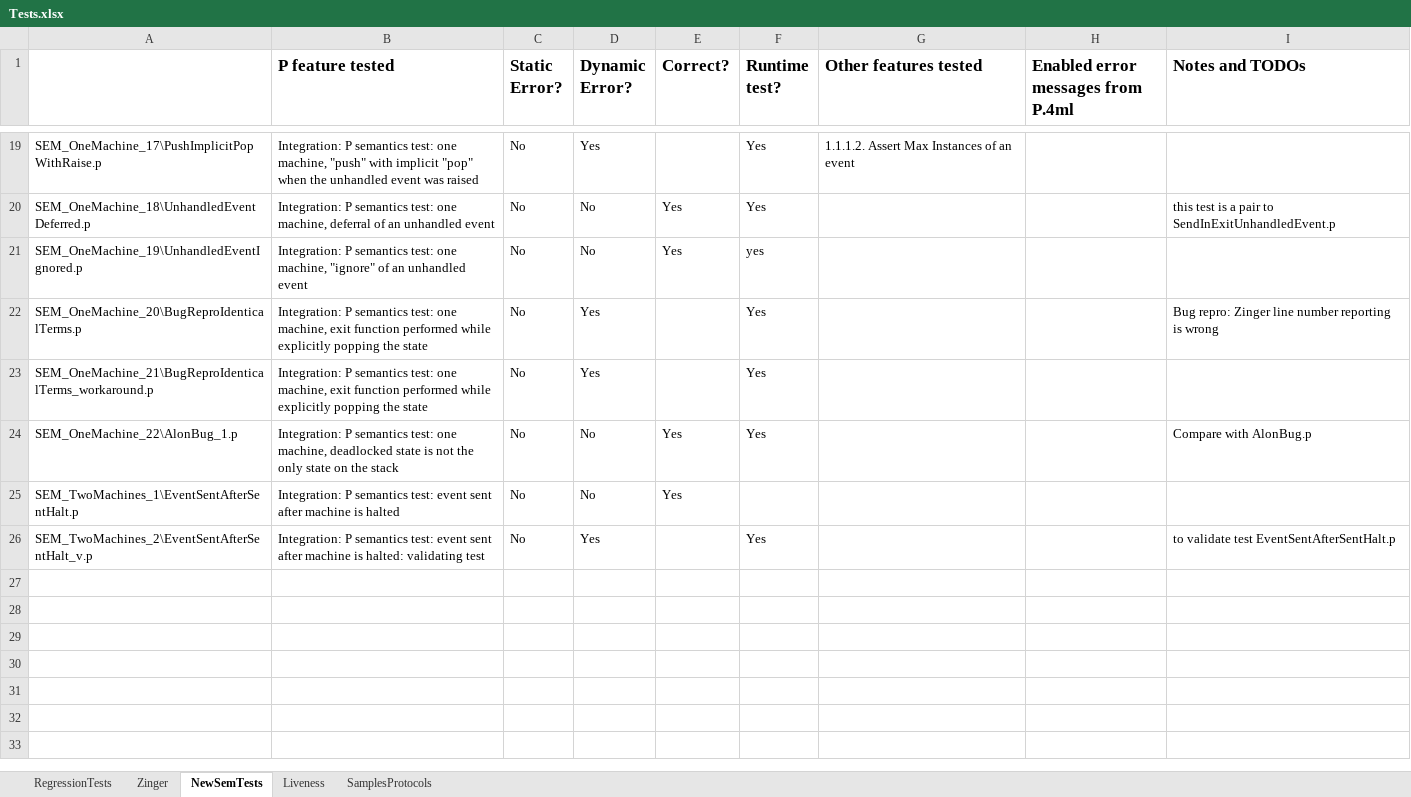
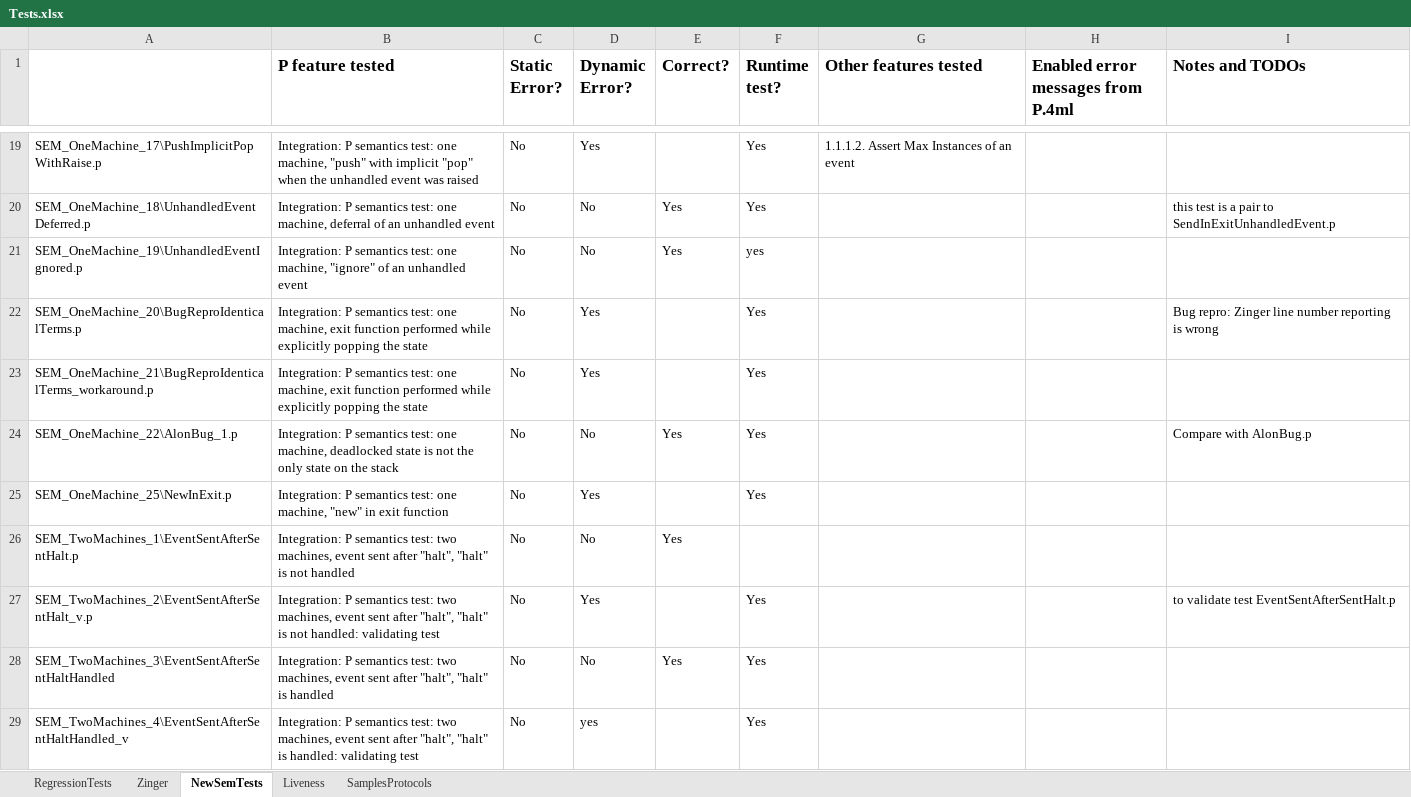
Before and after one commit to p-org/P, an Excel workbook: Doc/TestDocs/Tests.xlsx, sheet NewSemTests, drawn as a sheet; only a part is shown, gaps mark what is left out; values as stored, in another font and other column widths than the file's, no borders; addresses are those after the commit; the diff names each change by its address in the sheet, - before the commit and + after, or states it on an @@ line.

Commit message:
new semantics tests added, dics updated

```diff
--- a/Doc/TestDocs/Tests.xlsx (sheet NewSemTests)
+++ b/Doc/TestDocs/Tests.xlsx (sheet NewSemTests)
+row 25: SEM_OneMachine_25\NewInExit.p | Integration: P semantics test: one machine, "new" in exit function | No | Yes |  | Yes
-B26 (P feature tested): …semantics test: event sent after machine is halted
+B26 (P feature tested): …semantics test: two machines, event sent after "halt", "halt" is not handled
-B27 (P feature tested): …semantics test: event sent after machine is halted: validating test
+B27 (P feature tested): …semantics test: two machines, event sent after "halt", "halt" is not handled: validating test
+row 28: SEM_TwoMachines_3\EventSentAfterSentHaltHandled | Integration: P semantics test: two machines, event sent after "halt", "halt" is handled | No | No | Yes | Yes
+row 29: SEM_TwoMachines_4\EventSentAfterSentHaltHandled_v | Integration: P semantics test: two machines, event sent after "halt", "halt" is handled: validating test | No | yes |  | Yes
```
Also changed, not shown: 15 other files.
